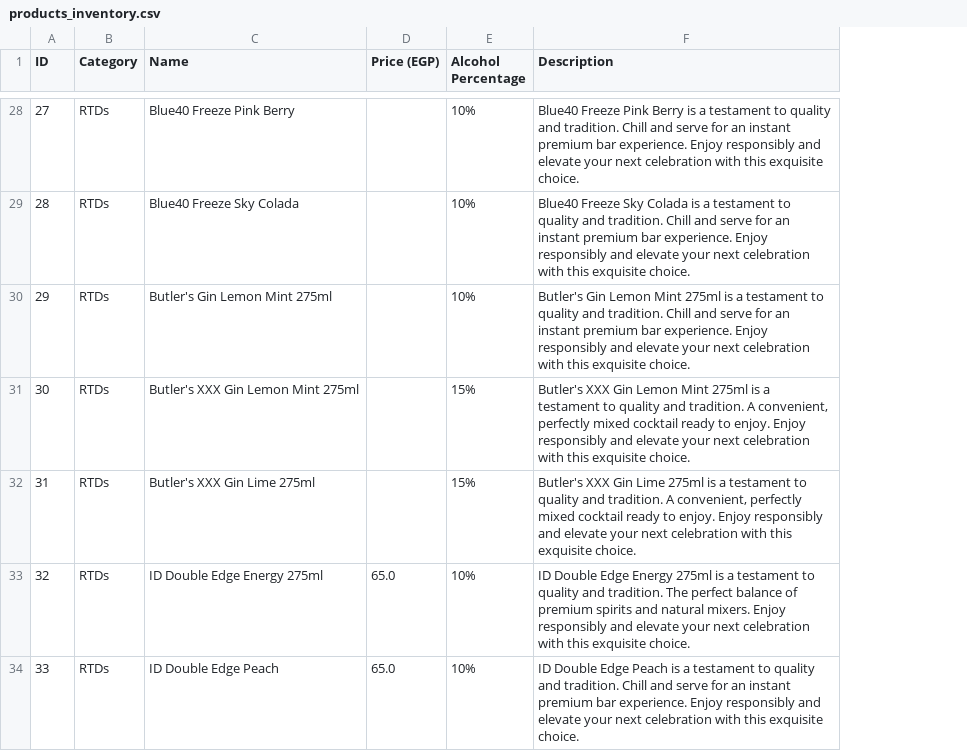
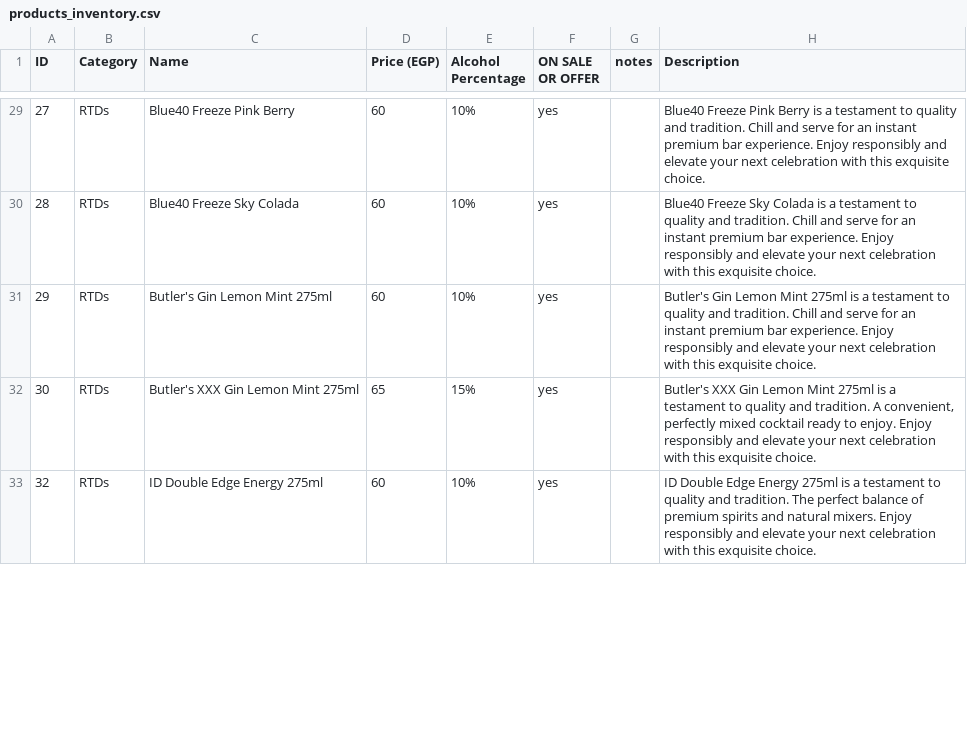
Before and after one commit to rasenrengan/beverage-catalog, a CSV file: products_inventory.csv, drawn as a sheet; only a part is shown, gaps mark what is left out; removed rows and columns are numbered as before the commit, all else as after; the diff covers the shown part only; the diff names each change by its address in the sheet, - before the commit and + after, or states it on an @@ line.

Commit message:
Update products database with corrected prices, alcohol strengths, deletions, and Sakara Can addition

```diff
--- a/products_inventory.csv
+++ b/products_inventory.csv
+column F (ON SALE OR OFFER), rows 29-33: all yes
+column G (notes), empty
-D29:D31 (Price (EGP)): (empty)
+D29:D31 (Price (EGP)): 60
-D32 (Price (EGP)): (empty)
+D32 (Price (EGP)): 65
-row 32: 31 | RTDs | Butler's XXX Gin Lime 275ml |  | 15% | Butler's XXX Gin Lime 275ml is a testament to quality and tradition. A convenient, perfectly mixed cocktail ready to enjoy. Enjoy responsibly and elevate your next celebration with this exquisite choice.
-D33 (Price (EGP)): 65.0
+D33 (Price (EGP)): 60
-row 34: 33 | RTDs | ID Double Edge Peach | 65.0 | 10% | ID Double Edge Peach is a testament to quality and tradition. Chill and serve for an instant premium bar experience. Enjoy responsibly and elevate your next celebration with this exquisite choice.
```
Also changed, not shown: 2 added rows, 3 removed rows and 111 edited cells elsewhere in this file, 1 other file.
